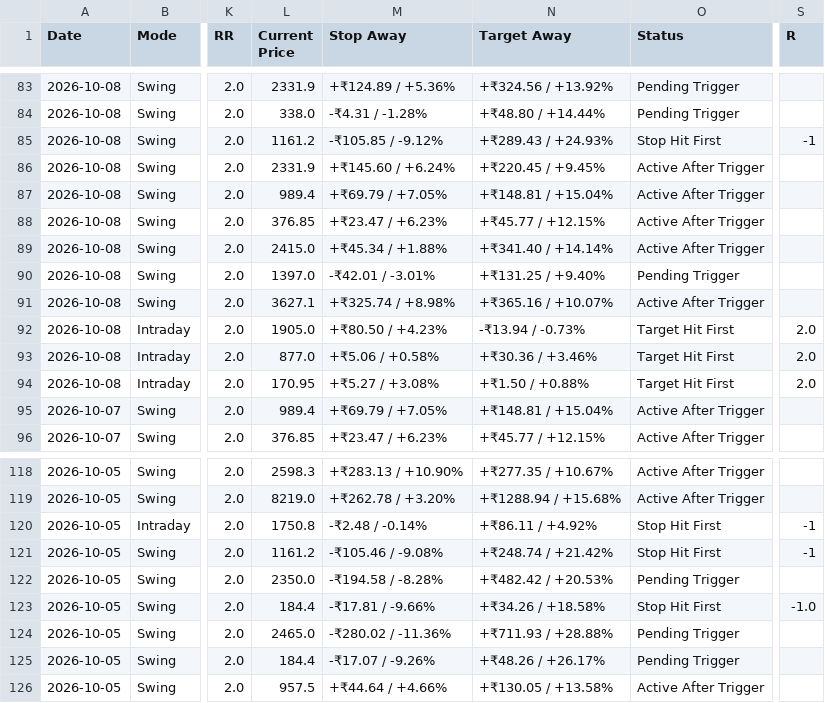
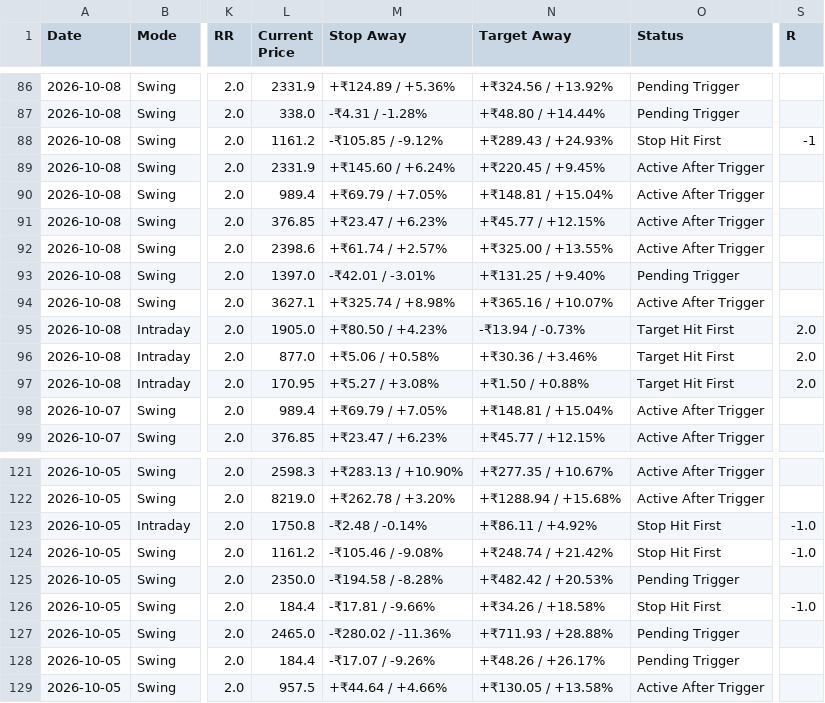
Before and after one commit to pankajmanchnda/swing-trading-scanner, a CSV file: performance_log.csv, drawn as a sheet; only a part is shown, gaps mark what is left out; addresses are those after the commit; the diff covers the shown part only; the diff names each change by its address in the sheet, - before the commit and + after, or states it on an @@ line.

```diff
--- a/performance_log.csv
+++ b/performance_log.csv
-L92 (Current Price): 2415.0
+L92 (Current Price): 2398.6
-M92 (Stop Away): +₹45.34 / +1.88%
+M92 (Stop Away): +₹61.74 / +2.57%
-N92 (Target Away): +₹341.40 / +14.14%
+N92 (Target Away): +₹325.00 / +13.55%
-S123:S124 (R): -1
+S123:S124 (R): -1.0
```
Also changed, not shown: 3 added rows and 57 edited cells elsewhere in this file, 1 other file.
